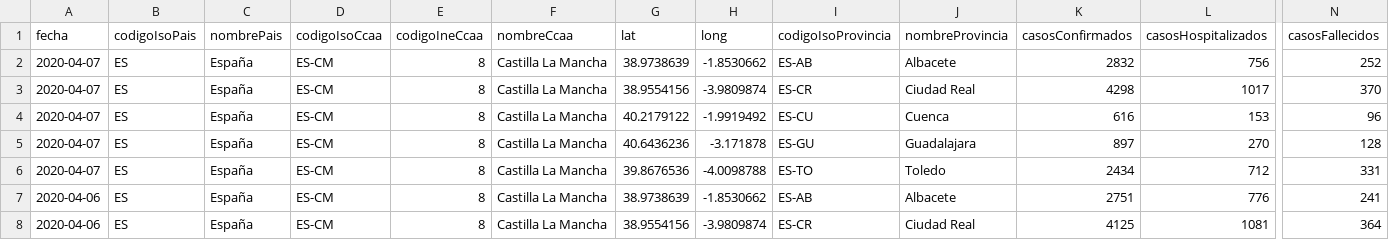
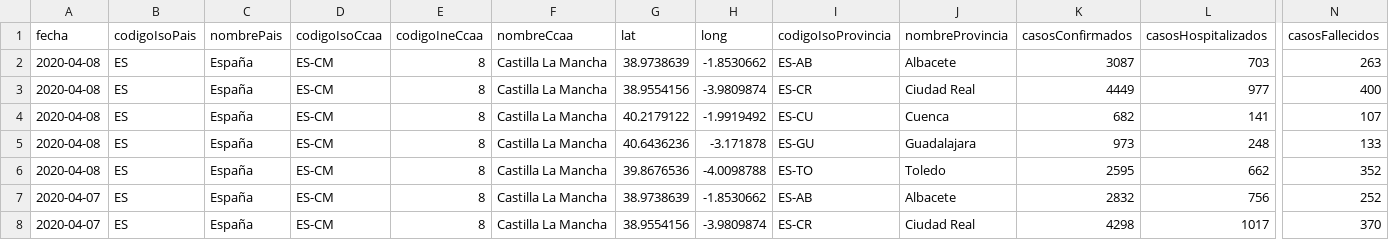
Before and after one commit to Secuoyas-Experience/covid-19-es, a CSV file: datos-comunidades-csv/covid-19-ES-CM-DatosCasos.csv, drawn as a sheet; only a part is shown, gaps mark what is left out; the shorter side is filled out with more unchanged rows; rows hold the shown columns only; the diff names each change by its address in the sheet, - before the commit and + after, or states it on an @@ line.

```diff
--- a/datos-comunidades-csv/covid-19-ES-CM-DatosCasos.csv
+++ b/datos-comunidades-csv/covid-19-ES-CM-DatosCasos.csv
+row 2: 2020-04-08 | ES | España | ES-CM | 8 | Castilla La Mancha | 38.9738639 | -1.8530662 | ES-AB | Albacete | 3087 | 703 | 263
+row 3: 2020-04-08 | ES | España | ES-CM | 8 | Castilla La Mancha | 38.9554156 | -3.9809874 | ES-CR | Ciudad Real | 4449 | 977 | 400
+row 4: 2020-04-08 | ES | España | ES-CM | 8 | Castilla La Mancha | 40.2179122 | -1.9919492 | ES-CU | Cuenca | 682 | 141 | 107
+row 5: 2020-04-08 | ES | España | ES-CM | 8 | Castilla La Mancha | 40.6436236 | -3.171878 | ES-GU | Guadalajara | 973 | 248 | 133
+row 6: 2020-04-08 | ES | España | ES-CM | 8 | Castilla La Mancha | 39.8676536 | -4.0098788 | ES-TO | Toledo | 2595 | 662 | 352
```
Also changed, not shown: datos-comunidades-csv/covid-19-ES-AN-DatosCasos.csv, datos-comunidades-csv/covid-19-ES-AR-DatosCasos.csv, 7 other files.
